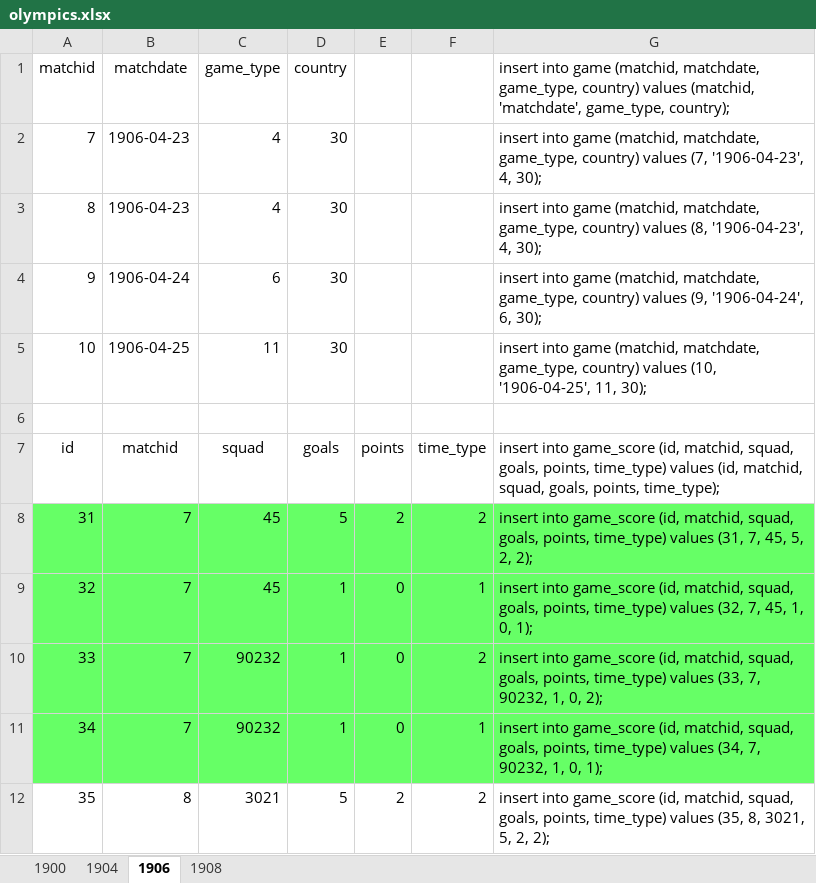
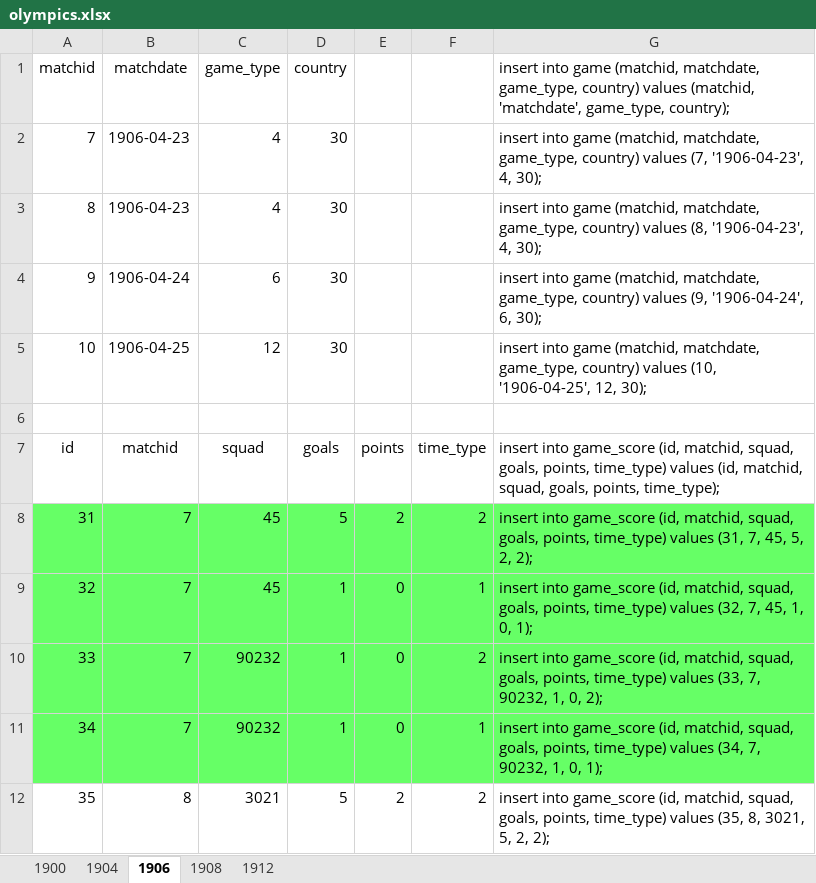
Before and after one commit to ezracode/area1650, an Excel workbook: Scripts/olympics/olympics.xlsx, sheet 1906, drawn as a sheet; only a part is shown; values as stored, in another font and other column widths than the file's, no borders; the diff names each change by its address in the sheet, - before the commit and + after, or states it on an @@ line.

```diff
--- a/Scripts/olympics/olympics.xlsx (sheet 1906)
+++ b/Scripts/olympics/olympics.xlsx (sheet 1906)
+sheet tab: 1912
-C5 (game_type): 11
+C5 (game_type): 12
-G5: …(10, '1906-04-25', 11, 30);
+G5: …(10, '1906-04-25', 12, 30);
```
Also changed, not shown: sheet 1908, sheet 1904, Scripts/eurocopa/eurocopa.xlsx, 3 other files.
